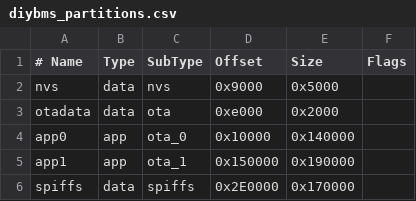
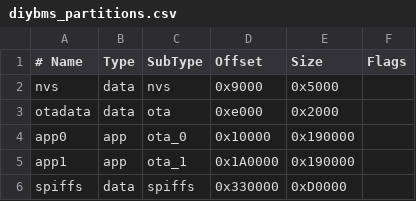
Before and after one commit to stuartpittaway/diyBMSv4ESP32, a CSV file: ESPController/diybms_partitions.csv, drawn as a sheet.

Commit message:
Align ESP32 partitions

```diff
--- a/ESPController/diybms_partitions.csv
+++ b/ESPController/diybms_partitions.csv
@@ -3,4 +3,4 @@ nvs,      data, nvs,     0x9000,  0x5000,
 otadata,  data, ota,     0xe000,  0x2000,
-app0,     app,  ota_0,   0x10000, 0x140000,
-app1,     app,  ota_1,   0x150000,0x190000,
-spiffs,   data, spiffs,  0x2E0000,0x170000,
+app0,     app,  ota_0,   0x10000, 0x190000,
+app1,     app,  ota_1,   0x1A0000,0x190000,
+spiffs,   data, spiffs,  0x330000,0xD0000,
```
